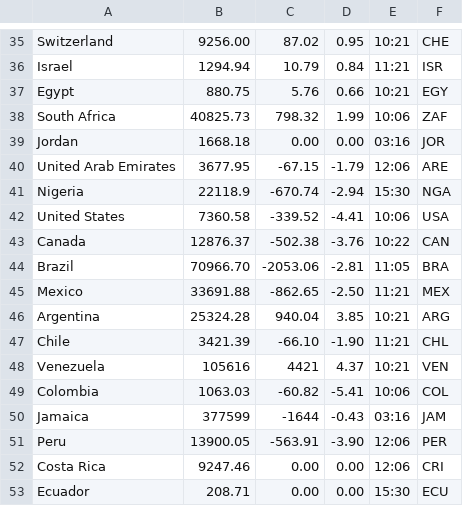
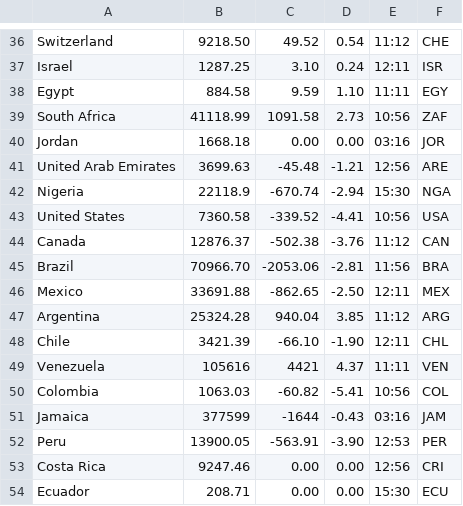
Before and after one commit to quangnguyenvn/quangnguyenvn.github.io, a CSV file: result.csv, drawn as a sheet; only a part is shown, gaps mark what is left out; addresses are those after the commit; the diff covers the shown part only; the diff names each change by its address in the sheet, - before the commit and + after, or states it on an @@ line.

Commit message:
update result.csv
updating

```diff
--- a/result.csv
+++ b/result.csv
-B36: 9256.00
+B36: 9218.50
-C36: 87.02
+C36: 49.52
-D36: 0.95
+D36: 0.54
-E36: 10:21
+E36: 11:12
-B37: 1294.94
+B37: 1287.25
-C37: 10.79
+C37: 3.10
-D37: 0.84
+D37: 0.24
-E37: 11:21
+E37: 12:11
-B38: 880.75
+B38: 884.58
-C38: 5.76
+C38: 9.59
-D38: 0.66
+D38: 1.10
-E38: 10:21
+E38: 11:11
-B39: 40825.73
+B39: 41118.99
-C39: 798.32
+C39: 1091.58
-D39: 1.99
+D39: 2.73
-E39: 10:06
+E39: 10:56
-B41: 3677.95
+B41: 3699.63
-C41: -67.15
+C41: -45.48
-D41: -1.79
+D41: -1.21
-E41: 12:06
+E41: 12:56
-E43: 10:06
+E43: 10:56
-E44: 10:22
+E44: 11:12
-E45: 11:05
+E45: 11:56
-E46: 11:21
+E46: 12:11
-E47: 10:21
+E47: 11:12
-E48: 11:21
+E48: 12:11
-E49: 10:21
+E49: 11:11
-E50: 10:06
+E50: 10:56
-E52: 12:06
+E52: 12:53
-E53: 12:06
+E53: 12:56
```
Also changed, not shown: 1 added row and 83 edited cells elsewhere in this file.
